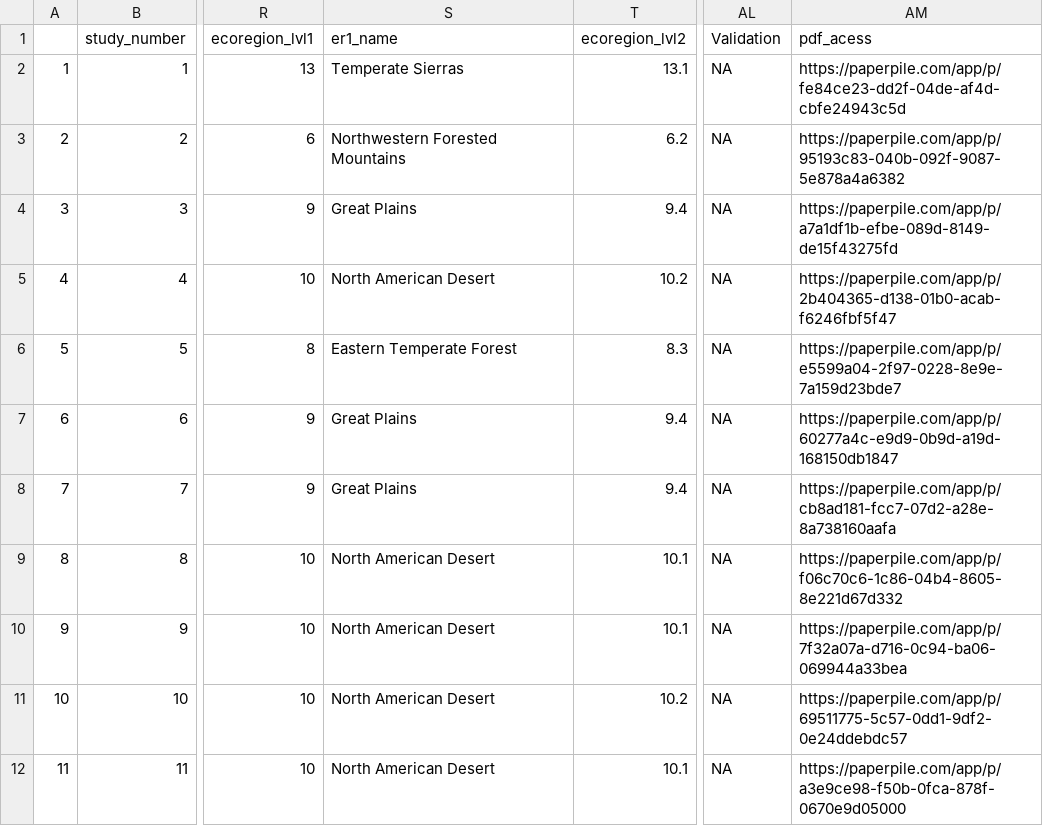
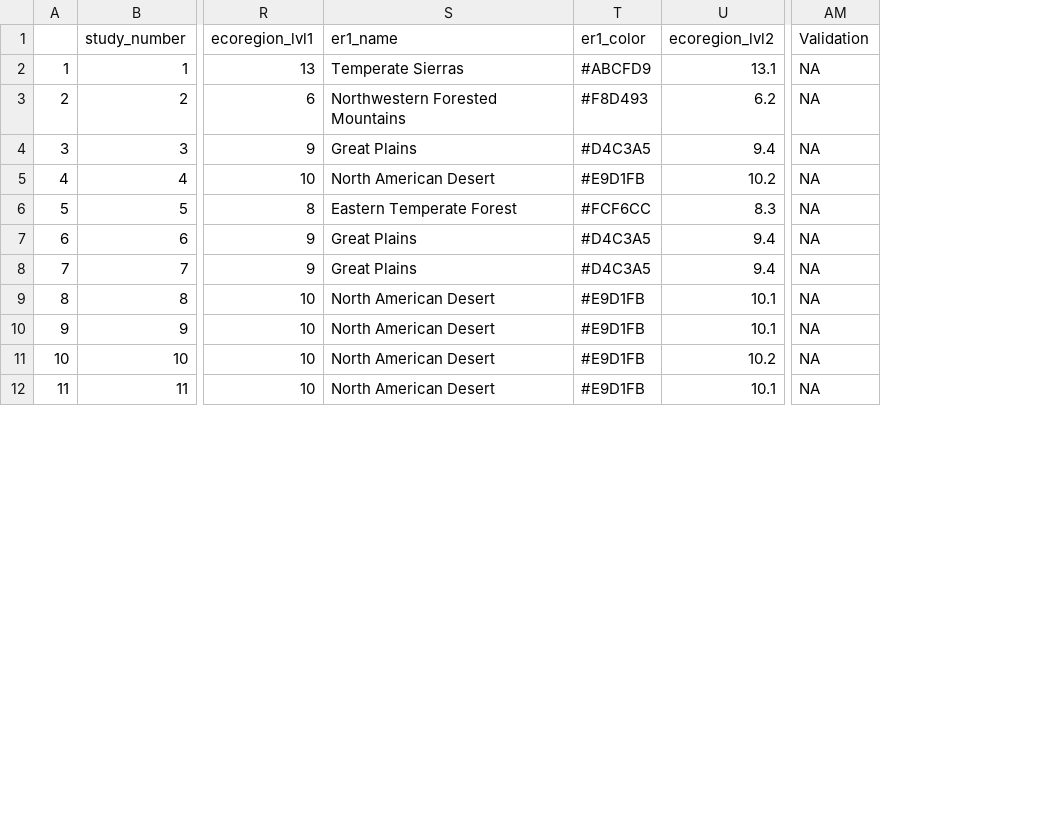
Before and after one commit to DrakeLab/willoughby-ringtail-diet, a CSV file: data/studies.csv, drawn as a sheet; only a part is shown, gaps mark what is left out; removed rows and columns are numbered as before the commit, all else as after; the diff names each change by its address in the sheet, - before the commit and + after, or states it on an @@ line.

Commit message:
add in ecoregion1 colors

```diff
--- a/data/studies.csv
+++ b/data/studies.csv
+column T (er1_color), rows 2-12: #ABCFD9 | #F8D493 | #D4C3A5 | #E9D1FB | #FCF6CC | #D4C3A5 | #D4C3A5 | #E9D1FB | #E9D1FB | #E9D1FB | #E9D1FB
-column AM (pdf_acess), rows 2-12: https://paperpile.com/app/p/fe84ce23-dd2f-04de-af4d-cbfe24943c5d | https://paperpile.com/app/p/95193c83-040b-092f-9087-5e878a4a6382 | https://paperpile.com/app/p/a7a1df1b-efbe-089d-8149-de15f43275fd | https://paperpile.com/app/p/2b404365-d138-01b0-acab-f6246fbf5f47 | https://paperpile.com/app/p/e5599a04-2f97-0228-8e9e-7a159d23bde7 | https://paperpile.com/app/p/60277a4c-e9d9-0b9d-a19d-168150db1847 | https://paperpile.com/app/p/cb8ad181-fcc7-07d2-a28e-8a738160aafa | https://paperpile.com/app/p/f06c70c6-1c86-04b4-8605-8e221d67d332 | https://paperpile.com/app/p/7f32a07a-d716-0c94-ba06-069944a33bea | https://paperpile.com/app/p/69511775-5c57-0dd1-9df2-0e24ddebdc57 | https://paperpile.com/app/p/a3e9ce98-f50b-0fca-878f-0670e9d05000
```
